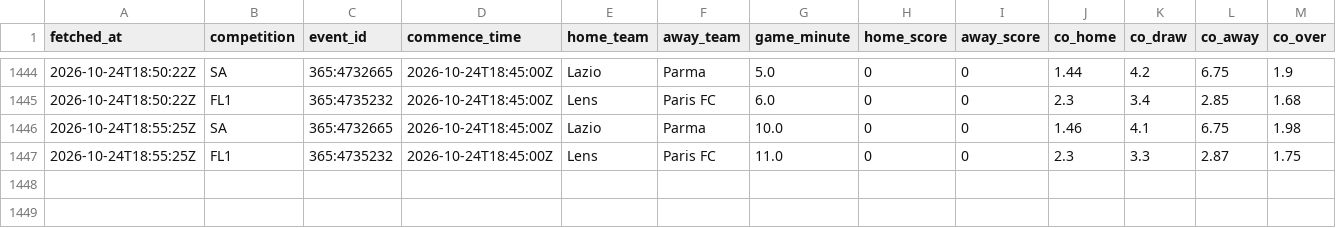
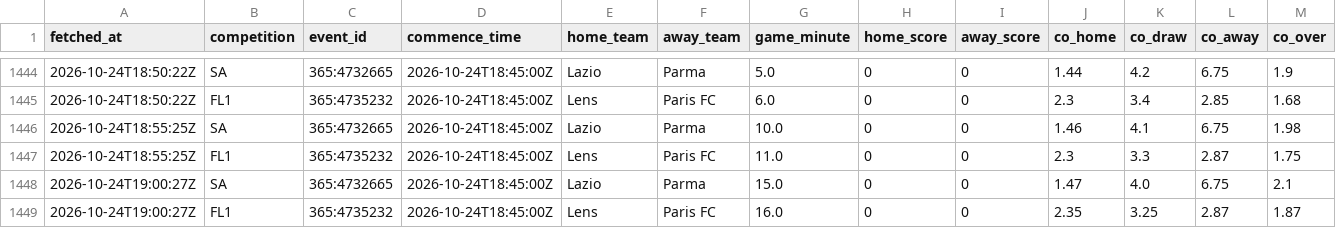
Before and after one commit to ecastc2607-cmd/football_prediction, a CSV file: data/tracking/live_odds_snapshots.csv, drawn as a sheet; only a part is shown, gaps mark what is left out; rows hold the shown columns only; the diff names each change by its address in the sheet, - before the commit and + after, or states it on an @@ line.

```diff
--- a/data/tracking/live_odds_snapshots.csv
+++ b/data/tracking/live_odds_snapshots.csv
+row 1448: 2026-10-24T19:00:27Z | SA | 365:4732665 | 2026-10-24T18:45:00Z | Lazio | Parma | 15.0 | 0 | 0 | 1.47 | 4.0 | 6.75 | 2.1
+row 1449: 2026-10-24T19:00:27Z | FL1 | 365:4735232 | 2026-10-24T18:45:00Z | Lens | Paris FC | 16.0 | 0 | 0 | 2.35 | 3.25 | 2.87 | 1.87
```
Also changed, not shown: data/tracking/predictions_log.csv, data/tracking/tips_log.csv.
